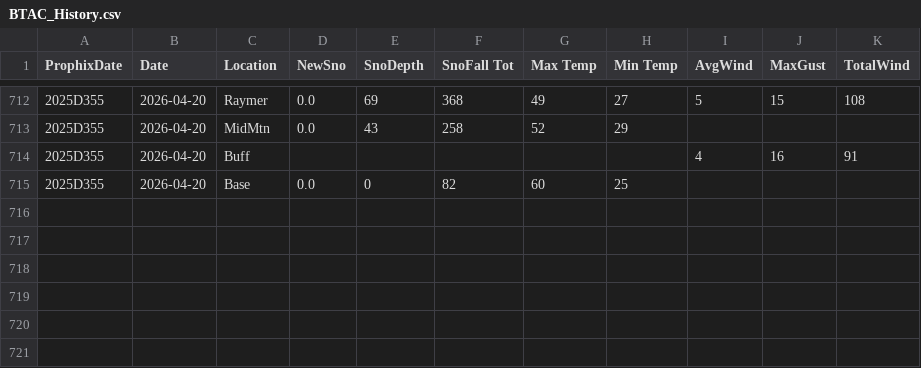
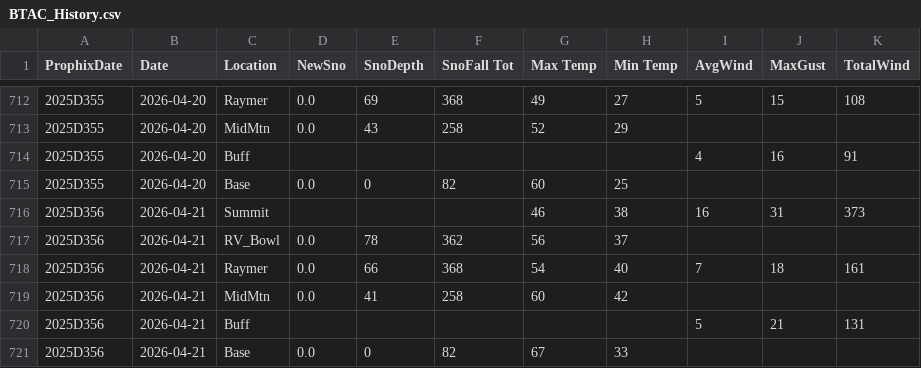
Before and after one commit to DtaRprt/WeatherScrape, a CSV file: BTAC_History.csv, drawn as a sheet; only a part is shown, gaps mark what is left out; the diff names each change by its address in the sheet, - before the commit and + after, or states it on an @@ line.

Commit message:
Weather Updated as of Wed Apr 22 08:28:28 MDT 2026

```diff
--- a/BTAC_History.csv
+++ b/BTAC_History.csv
+row 716: 2025D356 | 2026-04-21 | Summit |  |  |  | 46 | 38 | 16 | 31 | 373
+row 717: 2025D356 | 2026-04-21 | RV_Bowl | 0.0 | 78 | 362 | 56 | 37
+row 718: 2025D356 | 2026-04-21 | Raymer | 0.0 | 66 | 368 | 54 | 40 | 7 | 18 | 161
+row 719: 2025D356 | 2026-04-21 | MidMtn | 0.0 | 41 | 258 | 60 | 42
+row 720: 2025D356 | 2026-04-21 | Buff |  |  |  |  |  | 5 | 21 | 131
+row 721: 2025D356 | 2026-04-21 | Base | 0.0 | 0 | 82 | 67 | 33
```
